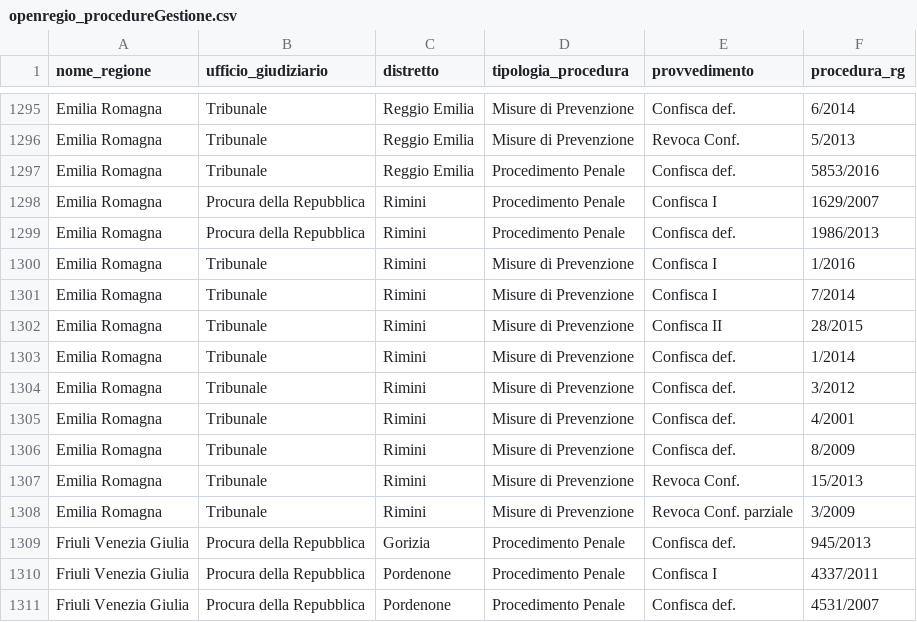
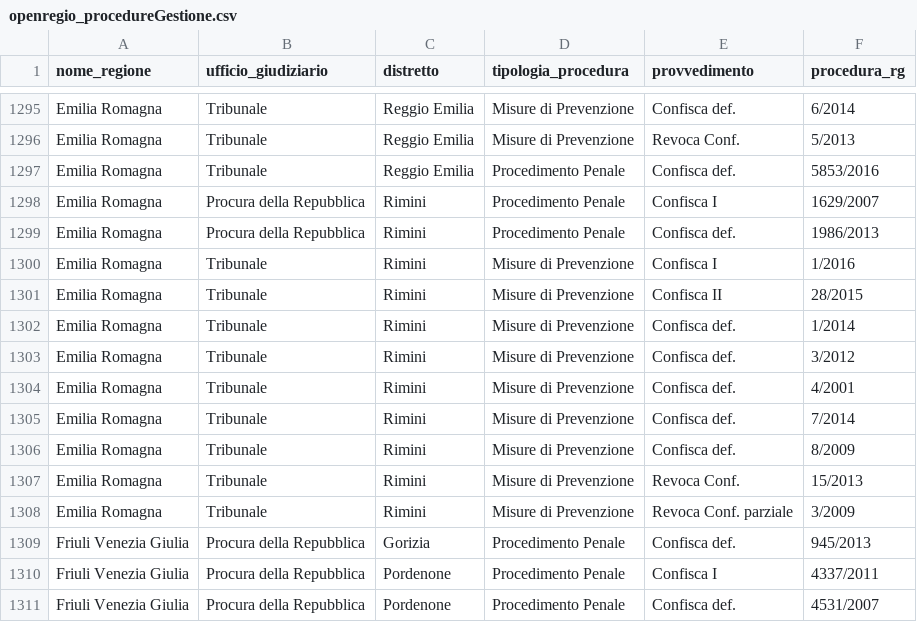
Before and after one commit to aborruso/firstaction, a CSV file: openregio_procedureGestione.csv, drawn as a sheet; only a part is shown, gaps mark what is left out.

```diff
--- a/openregio_procedureGestione.csv
+++ b/openregio_procedureGestione.csv
@@ -1300,3 +1300,2 @@ Emilia Romagna,Procura della Repubblica,Rimini,Procedimento Penale,Confisca def.
 Emilia Romagna,Tribunale,Rimini,Misure di Prevenzione,Confisca I,1/2016
-Emilia Romagna,Tribunale,Rimini,Misure di Prevenzione,Confisca I,7/2014
 Emilia Romagna,Tribunale,Rimini,Misure di Prevenzione,Confisca II,28/2015
@@ -1305,2 +1304,3 @@ Emilia Romagna,Tribunale,Rimini,Misure di Prevenzione,Confisca def.,3/2012
 Emilia Romagna,Tribunale,Rimini,Misure di Prevenzione,Confisca def.,4/2001
+Emilia Romagna,Tribunale,Rimini,Misure di Prevenzione,Confisca def.,7/2014
 Emilia Romagna,Tribunale,Rimini,Misure di Prevenzione,Confisca def.,8/2009
```
Also changed, not shown: openregio_aziendeGestione.csv, processing/log.csv, 3 other files.
